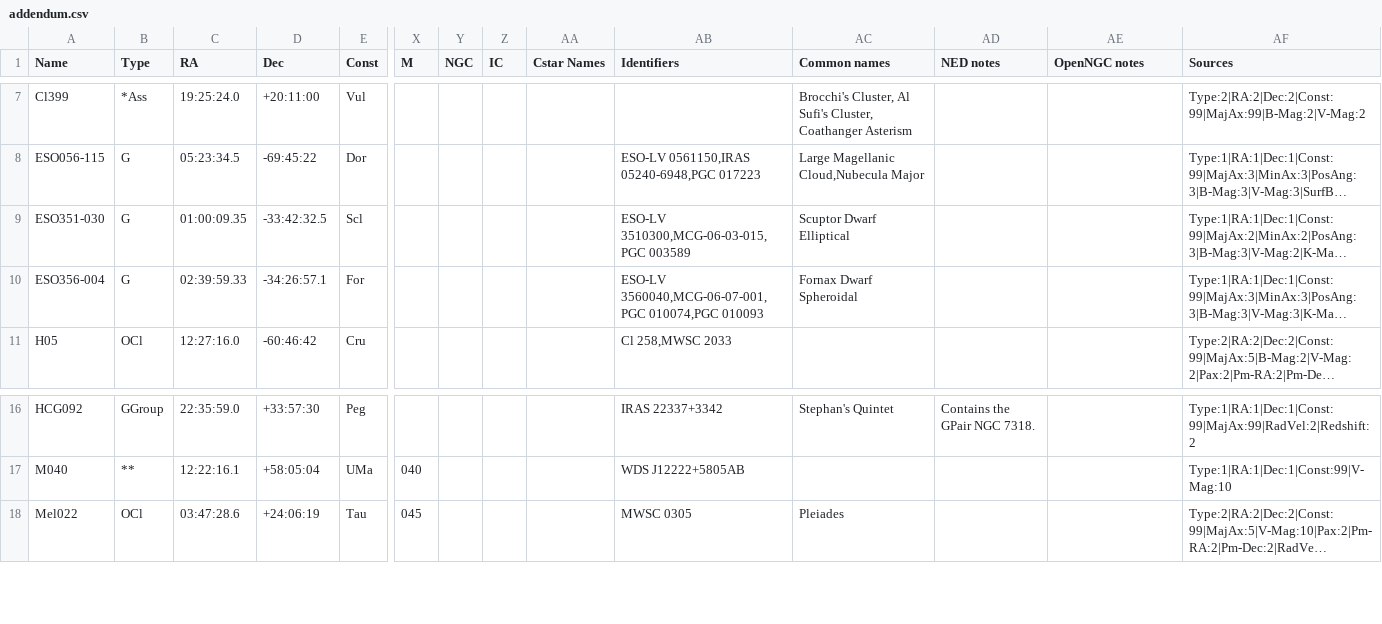
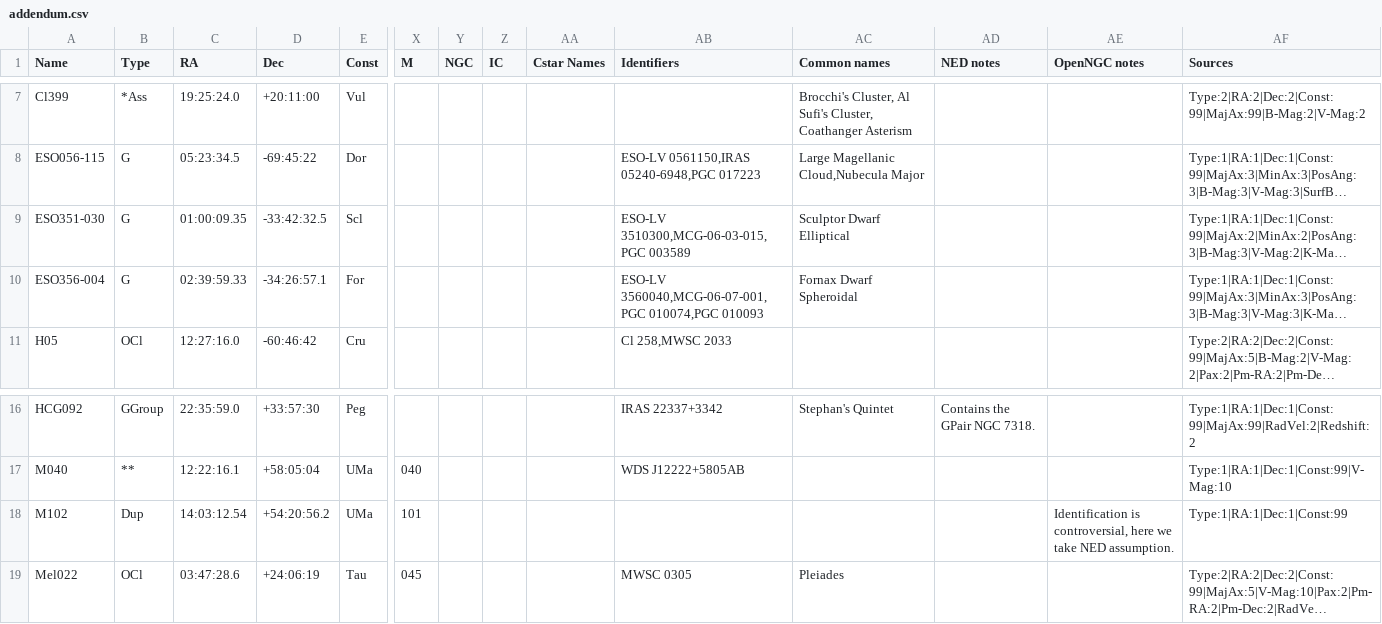
Before and after one commit to mattiaverga/PyOngc, a CSV file: database/addendum.csv, drawn as a sheet; only a part is shown, gaps mark what is left out; long unchanged cells end in …; rows hold the shown columns only; the diff names each change by its address in the sheet, - before the commit and + after, or states it on an @@ line.

Commit message:
Update database

```diff
--- a/database/addendum.csv
+++ b/database/addendum.csv
-AC9 (Common names): Scuptor Dwarf Elliptical
+AC9 (Common names): Sculptor Dwarf Elliptical
+row 18: M102 | Dup | 14:03:12.54 | +54:20:56.2 | UMa | 101 |  |  |  |  |  |  | Identification is controversial, here we take NED assumption. | Type:1|RA:1|Dec:1|Const:99
```
Also changed, not shown: 6 other files.
